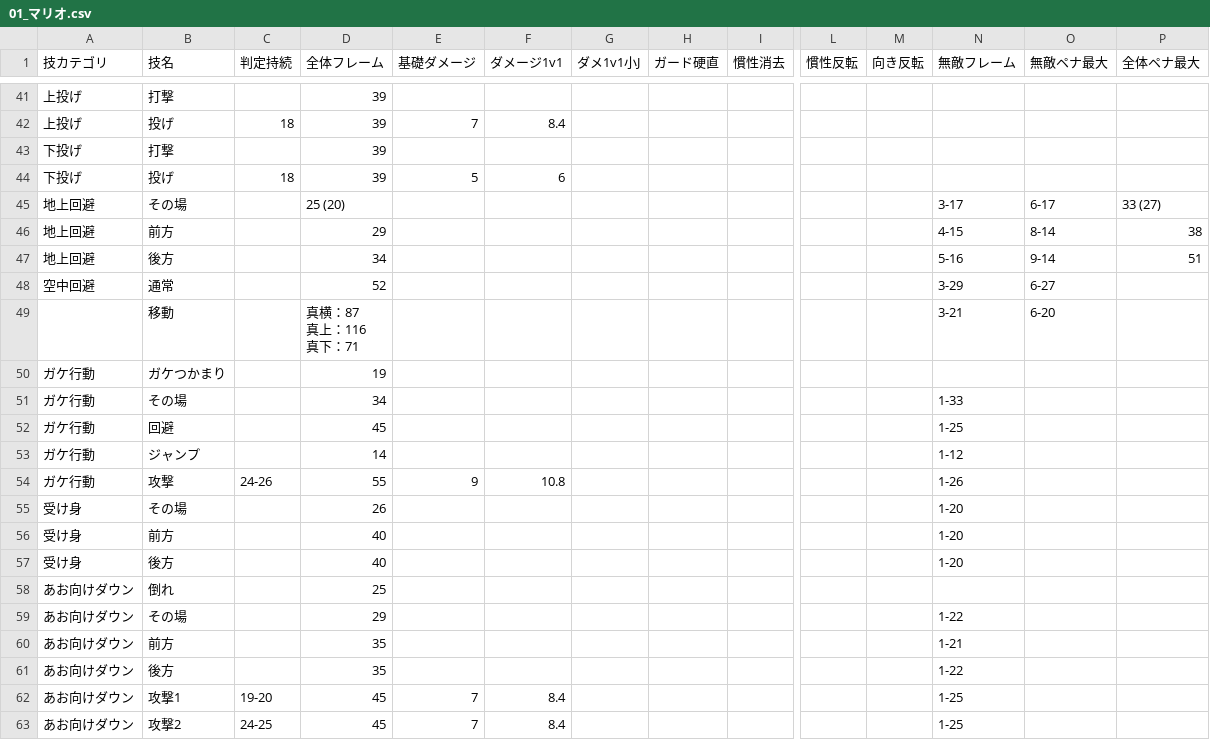
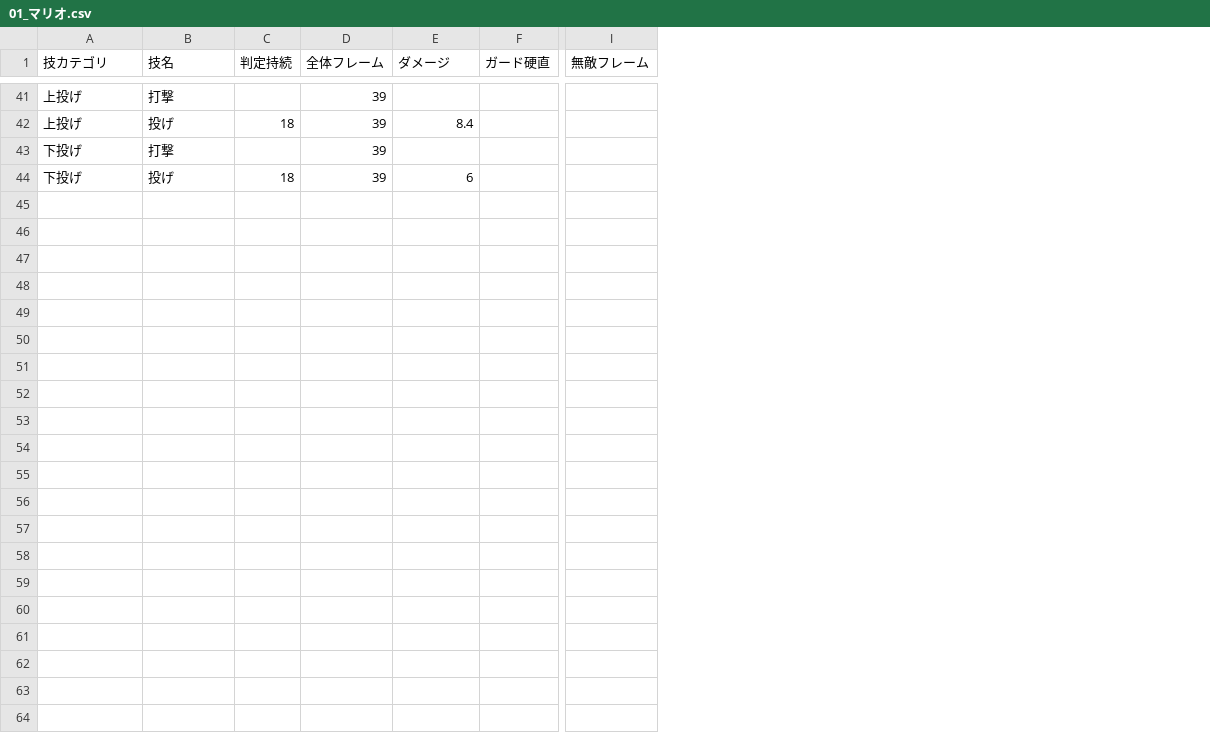
Before and after one commit to kondo0602/smash-frame-bot, a CSV file: src/infrastructure/csv/01_マリオ.csv, drawn as a sheet; only a part is shown, gaps mark what is left out; removed rows and columns are numbered as before the commit, all else as after; rows hold the shown columns only; ↵ is a line break in a cell; the diff covers the shown part only; the diff names each change by its address in the sheet, - before the commit and + after, or states it on an @@ line.

```diff
--- a/src/infrastructure/csv/01_マリオ.csv
+++ b/src/infrastructure/csv/01_マリオ.csv
-column E (基礎ダメージ), rows 42-44: 7 |  | 5
-column G (ダメ1v1小J), empty
-column I (慣性消去), empty
-column L (慣性反転), empty
-column M (向き反転), empty
-column O (無敵ペナ最大), empty
-column P (全体ペナ最大), empty
-E1: ダメージ1v1
+E1: ダメージ
-row 45: 地上回避 | その場 |  | 25 (20) |  |  |  |  |  |  |  | 3-17 | 6-17 | 33 (27)
-row 46: 地上回避 | 前方 |  | 29 |  |  |  |  |  |  |  | 4-15 | 8-14 | 38
-row 47: 地上回避 | 後方 |  | 34 |  |  |  |  |  |  |  | 5-16 | 9-14 | 51
-row 48: 空中回避 | 通常 |  | 52 |  |  |  |  |  |  |  | 3-29 | 6-27
-row 49:  | 移動 |  | 真横：87 ↵ 真上：116 ↵ 真下：71 |  |  |  |  |  |  |  | 3-21 | 6-20
-row 50: ガケ行動 | ガケつかまり |  | 19
-row 51: ガケ行動 | その場 |  | 34 |  |  |  |  |  |  |  | 1-33
-row 52: ガケ行動 | 回避 |  | 45 |  |  |  |  |  |  |  | 1-25
-row 53: ガケ行動 | ジャンプ |  | 14 |  |  |  |  |  |  |  | 1-12
-row 54: ガケ行動 | 攻撃 | 24-26 | 55 | 9 | 10.8 |  |  |  |  |  | 1-26
-row 55: 受け身 | その場 |  | 26 |  |  |  |  |  |  |  | 1-20
-row 56: 受け身 | 前方 |  | 40 |  |  |  |  |  |  |  | 1-20
-row 57: 受け身 | 後方 |  | 40 |  |  |  |  |  |  |  | 1-20
-row 58: あお向けダウン | 倒れ |  | 25
-row 59: あお向けダウン | その場 |  | 29 |  |  |  |  |  |  |  | 1-22
-row 60: あお向けダウン | 前方 |  | 35 |  |  |  |  |  |  |  | 1-21
-row 61: あお向けダウン | 後方 |  | 35 |  |  |  |  |  |  |  | 1-22
-row 62: あお向けダウン | 攻撃1 | 19-20 | 45 | 7 | 8.4 |  |  |  |  |  | 1-25
-row 63: あお向けダウン | 攻撃2 | 24-25 | 45 | 7 | 8.4 |  |  |  |  |  | 1-25
```
Also changed, not shown: 13 removed rows and 4 edited cells elsewhere in this file, 3 other files.
